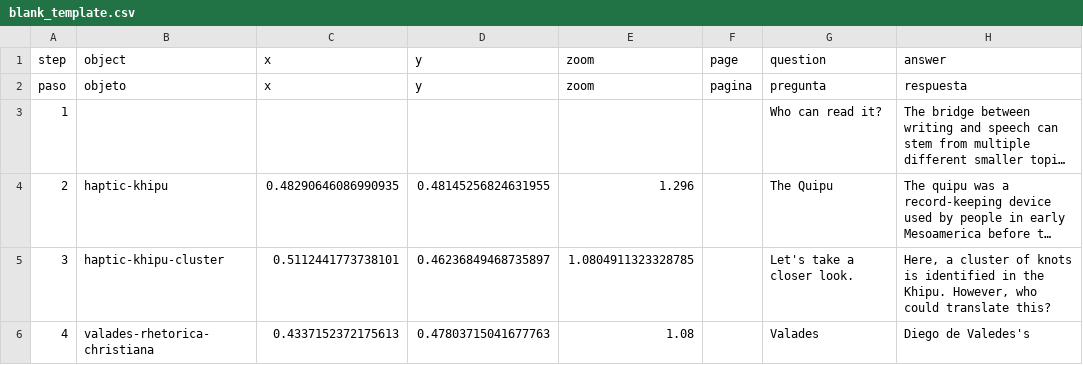
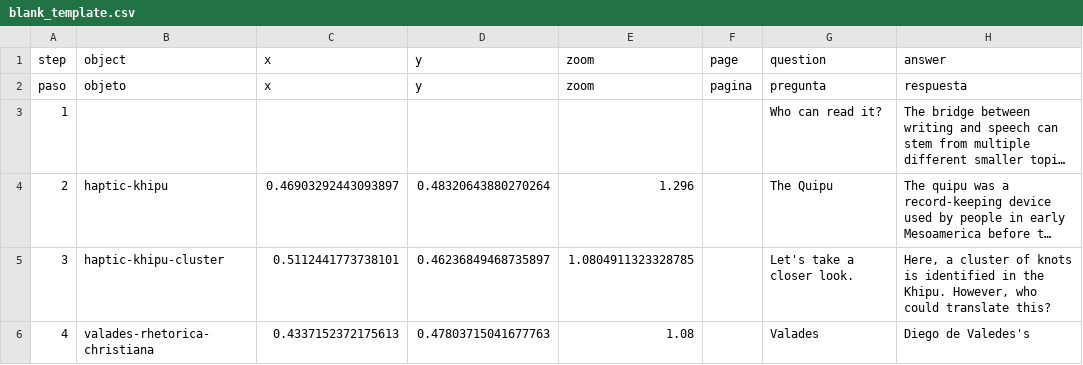
Before and after one commit to savimoon305/finalproject, a CSV file: telar-content/spreadsheets/blank_template.csv, drawn as a sheet; only a part is shown; long unchanged cells end in …; the diff names each change by its address in the sheet, - before the commit and + after, or states it on an @@ line.

```diff
--- a/telar-content/spreadsheets/blank_template.csv
+++ b/telar-content/spreadsheets/blank_template.csv
-C4 (x): 0.48290646086990935
+C4 (x): 0.46903292443093897
-D4 (y): 0.48145256824631955
+D4 (y): 0.48320643880270264
```
Also changed, not shown: telar-content/spreadsheets/objects.csv, 1 other file.
